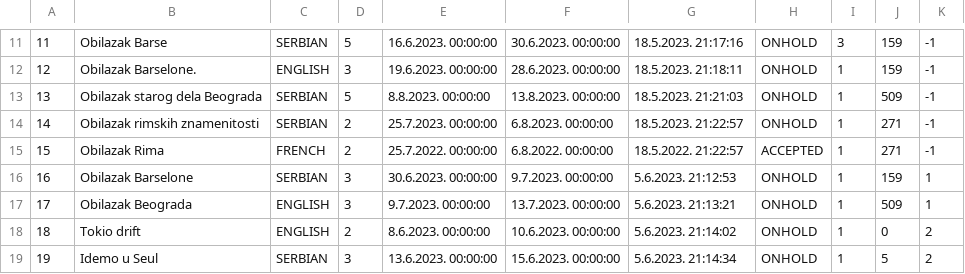
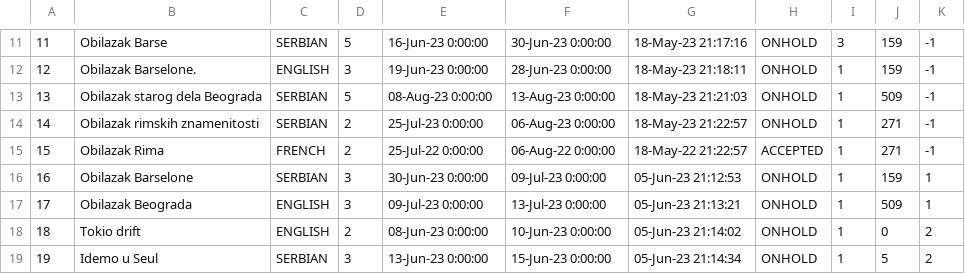
Before and after one commit to JovanDozic/sims-2023-group-4-team-A, a CSV file: sims-2023-group-4-team-A/SIMSProject/Resources/Data/customtourrequests.csv, drawn as a sheet; only a part is shown, gaps mark what is left out; the diff covers the shown part only.

```diff
--- a/sims-2023-group-4-team-A/SIMSProject/Resources/Data/customtourrequests.csv
+++ b/sims-2023-group-4-team-A/SIMSProject/Resources/Data/customtourrequests.csv
@@ -11,9 +11,9 @@
-11|Obilazak Barse|SERBIAN|5|16.6.2023. 00:00:00|30.6.2023. 00:00:00|18.5.2023. 21:17:16|ONHOLD|3|159|-1
-12|Obilazak Barselone.|ENGLISH|3|19.6.2023. 00:00:00|28.6.2023. 00:00:00|18.5.2023. 21:18:11|ONHOLD|1|159|-1
-13|Obilazak starog dela Beograda|SERBIAN|5|8.8.2023. 00:00:00|13.8.2023. 00:00:00|18.5.2023. 21:21:03|ONHOLD|1|509|-1
-14|Obilazak rimskih znamenitosti|SERBIAN|2|25.7.2023. 00:00:00|6.8.2023. 00:00:00|18.5.2023. 21:22:57|ONHOLD|1|271|-1
-15|Obilazak Rima|FRENCH|2|25.7.2022. 00:00:00|6.8.2022. 00:00:00|18.5.2022. 21:22:57|ACCEPTED|1|271|-1
-16|Obilazak Barselone|SERBIAN|3|30.6.2023. 00:00:00|9.7.2023. 00:00:00|5.6.2023. 21:12:53|ONHOLD|1|159|1
-17|Obilazak Beograda|ENGLISH|3|9.7.2023. 00:00:00|13.7.2023. 00:00:00|5.6.2023. 21:13:21|ONHOLD|1|509|1
-18|Tokio drift|ENGLISH|2|8.6.2023. 00:00:00|10.6.2023. 00:00:00|5.6.2023. 21:14:02|ONHOLD|1|0|2
-19|Idemo u Seul|SERBIAN|3|13.6.2023. 00:00:00|15.6.2023. 00:00:00|5.6.2023. 21:14:34|ONHOLD|1|5|2
+11|Obilazak Barse|SERBIAN|5|16-Jun-23 0:00:00|30-Jun-23 0:00:00|18-May-23 21:17:16|ONHOLD|3|159|-1
+12|Obilazak Barselone.|ENGLISH|3|19-Jun-23 0:00:00|28-Jun-23 0:00:00|18-May-23 21:18:11|ONHOLD|1|159|-1
+13|Obilazak starog dela Beograda|SERBIAN|5|08-Aug-23 0:00:00|13-Aug-23 0:00:00|18-May-23 21:21:03|ONHOLD|1|509|-1
+14|Obilazak rimskih znamenitosti|SERBIAN|2|25-Jul-23 0:00:00|06-Aug-23 0:00:00|18-May-23 21:22:57|ONHOLD|1|271|-1
+15|Obilazak Rima|FRENCH|2|25-Jul-22 0:00:00|06-Aug-22 0:00:00|18-May-22 21:22:57|ACCEPTED|1|271|-1
+16|Obilazak Barselone|SERBIAN|3|30-Jun-23 0:00:00|09-Jul-23 0:00:00|05-Jun-23 21:12:53|ONHOLD|1|159|1
+17|Obilazak Beograda|ENGLISH|3|09-Jul-23 0:00:00|13-Jul-23 0:00:00|05-Jun-23 21:13:21|ONHOLD|1|509|1
+18|Tokio drift|ENGLISH|2|08-Jun-23 0:00:00|10-Jun-23 0:00:00|05-Jun-23 21:14:02|ONHOLD|1|0|2
+19|Idemo u Seul|SERBIAN|3|13-Jun-23 0:00:00|15-Jun-23 0:00:00|05-Jun-23 21:14:34|ONHOLD|1|5|2
```
Also changed, not shown: 30 edited cells elsewhere in this file, 8 other files.
